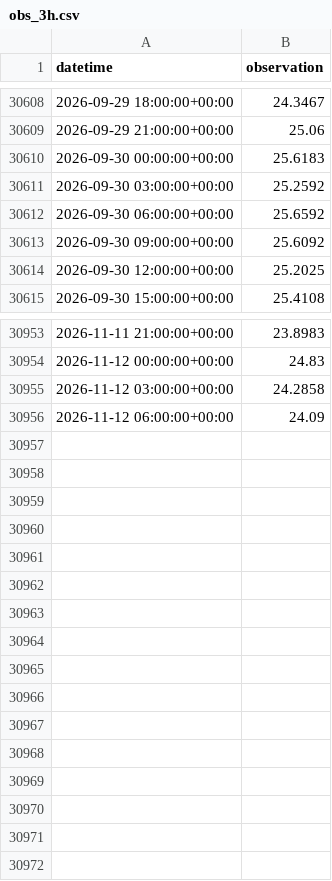
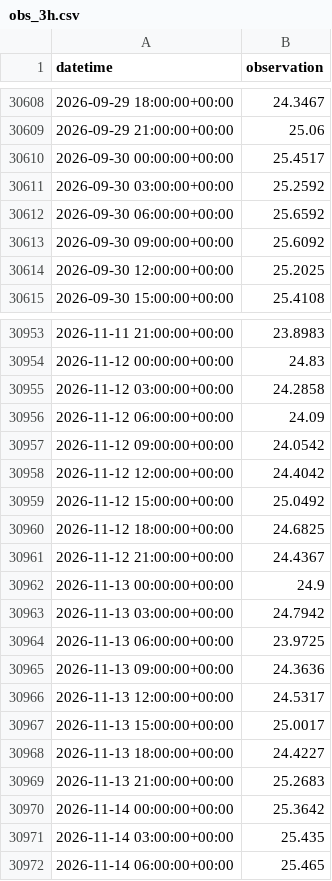
Before and after one commit to kilo-uhh/kilo-uhh.github.io, a CSV file: hilo-forecast/forecast/archive/obs_3h.csv, drawn as a sheet; only a part is shown, gaps mark what is left out.

```diff
--- a/hilo-forecast/forecast/archive/obs_3h.csv
+++ b/hilo-forecast/forecast/archive/obs_3h.csv
@@ -30609,3 +30609,3 @@ datetime,observation
 2026-09-29 21:00:00+00:00,25.06
-2026-09-30 00:00:00+00:00,25.6183
+2026-09-30 00:00:00+00:00,25.4517
 2026-09-30 03:00:00+00:00,25.2592
@@ -30956 +30956,17 @@ datetime,observation
 2026-11-12 06:00:00+00:00,24.09
+2026-11-12 09:00:00+00:00,24.0542
+2026-11-12 12:00:00+00:00,24.4042
+2026-11-12 15:00:00+00:00,25.0492
+2026-11-12 18:00:00+00:00,24.6825
+2026-11-12 21:00:00+00:00,24.4367
+2026-11-13 00:00:00+00:00,24.9
+2026-11-13 03:00:00+00:00,24.7942
+2026-11-13 06:00:00+00:00,23.9725
+2026-11-13 09:00:00+00:00,24.3636
+2026-11-13 12:00:00+00:00,24.5317
+2026-11-13 15:00:00+00:00,25.0017
+2026-11-13 18:00:00+00:00,24.4227
+2026-11-13 21:00:00+00:00,25.2683
+2026-11-14 00:00:00+00:00,25.3642
+2026-11-14 03:00:00+00:00,25.435
+2026-11-14 06:00:00+00:00,25.465
```
Also changed, not shown: hilo-forecast/forecast/archive/issues.csv, hilo-forecast/forecast/archive/roms.csv, 2 other files.
